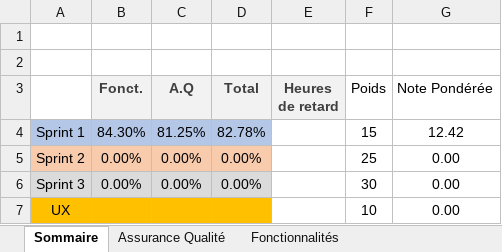
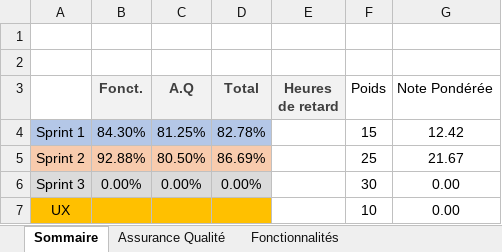
Before and after one commit to newidentity1/LOG2990, an Excel workbook: Equipe211.xlsx, sheet Sommaire, drawn as a sheet; values as stored, in another font and other column widths than the file's, no borders; the diff names each change by its address in the sheet, - before the commit and + after, or states it on an @@ line.

```diff
--- a/Equipe211.xlsx (sheet Sommaire)
+++ b/Equipe211.xlsx (sheet Sommaire)
-B5 (Fonct.): 0.00%
+B5 (Fonct.): 92.88%
-C5 (A.Q): 0.00%
+C5 (A.Q): 80.50%
-D5 (Total): 0.00%
+D5 (Total): 86.69%
-G5 (Note Pondérée): 0.00
+G5 (Note Pondérée): 21.67
```
Also changed, not shown: sheet Fonctionnalités, sheet Assurance Qualité, 1 other file.
